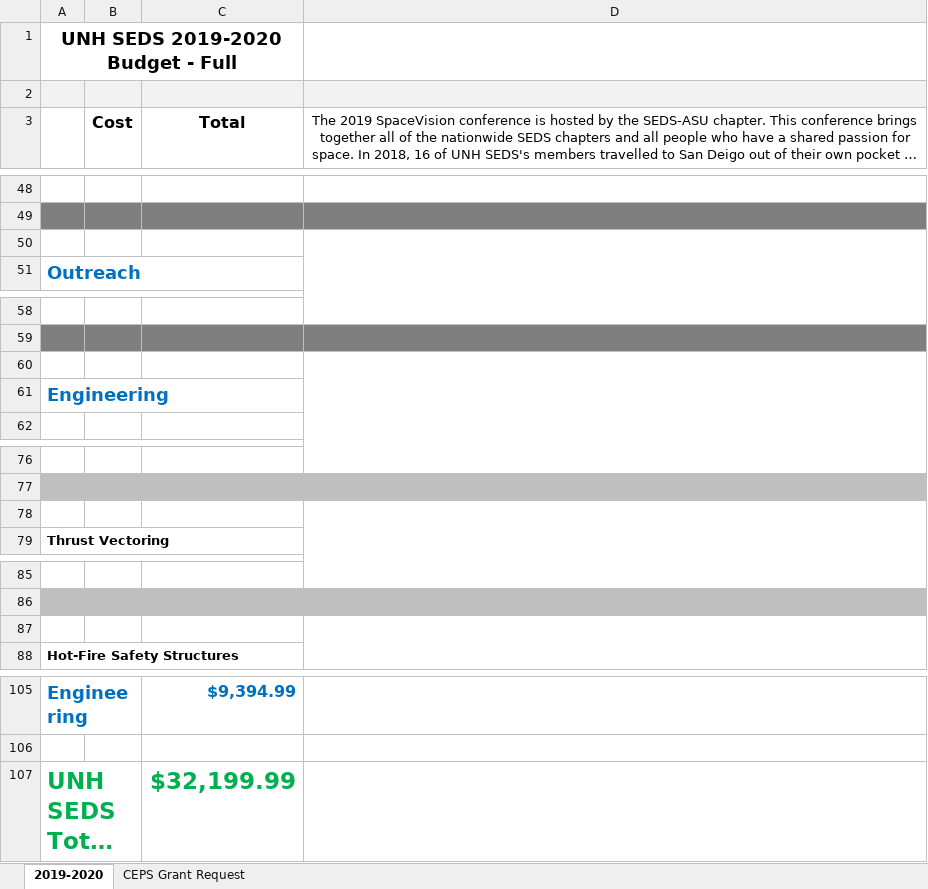
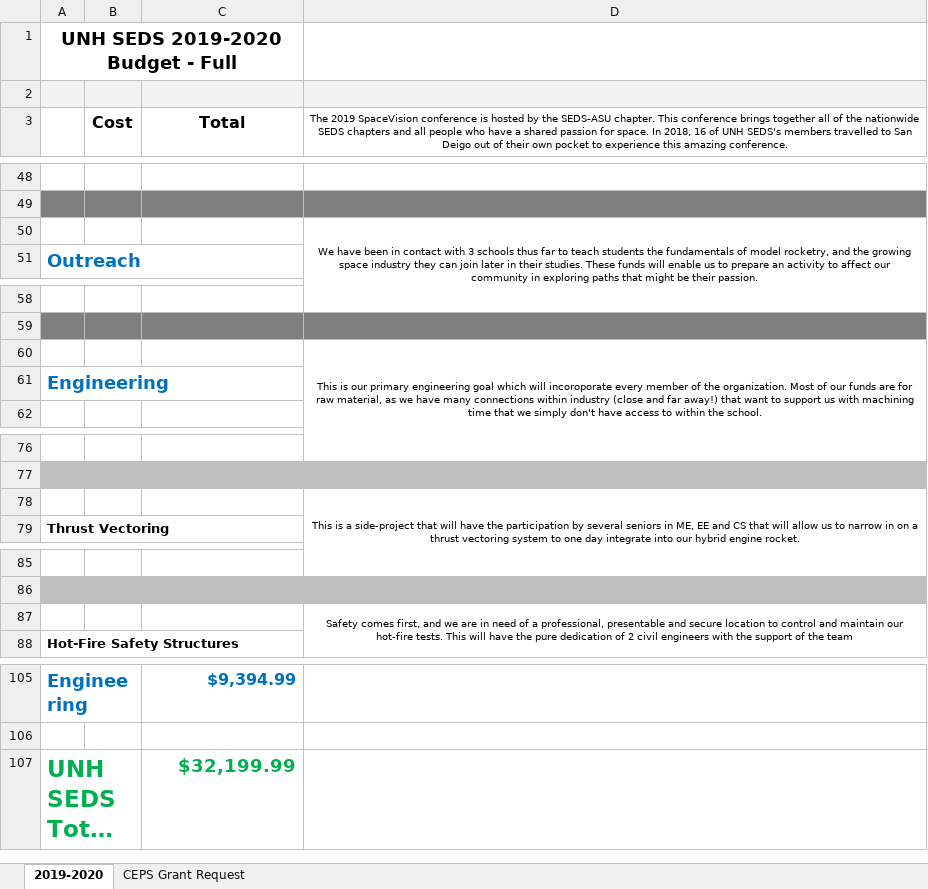
Before and after one commit to Maeswoon/UNHSEDS, an Excel workbook: Business/Finance/Budgets, Packets and Templates/Budgets/2019-2020/Budgets 2019-2020.xlsx, sheet 2019-2020, drawn as a sheet; only a part is shown, gaps mark what is left out; long unchanged cells end in …; values as stored, in another font and other column widths than the file's, no borders; the diff covers the shown part only; the diff names each change by its address in the sheet, - before the commit and + after, or states it on an @@ line.

```diff
--- a/Business/Finance/Budgets, Packets and Templates/Budgets/2019-2020/Budgets 2019-2020.xlsx (sheet 2019-2020)
+++ b/Business/Finance/Budgets, Packets and Templates/Budgets/2019-2020/Budgets 2019-2020.xlsx (sheet 2019-2020)
@@ D3 text size: smaller @@
-D50: (empty)
+D50: We have been in contact with 3 schools thus far to teach students the fundamentals of model rocketry, and the growing space industry they can join later in their studies. These funds will enable us to prepare an activity to affect our community in exploring paths that might be their passion.
-D60: (empty)
+D60: This is our primary engineering goal which will incoroporate every member of the organization. Most of our funds are for raw material, as we have many connections within industry (close and far away!) that want to support us with machining time that we simply don't have access to within the school.
-D78: (empty)
+D78: This is a side-project that will have the participation by several seniors in ME, EE and CS that will allow us to narrow in on a thrust vectoring system to one day integrate into our hybrid engine rocket.
-D87: (empty)
+D87: Safety comes first, and we are in need of a professional, presentable and secure location to control and maintain our hot-fire tests. This will have the pure dedication of 2 civil engineers with the support of the team
@@ C107 text size: smaller @@
```
Also changed, not shown: 7 edited cells and cell formats elsewhere in this sheet, 7 other files.
